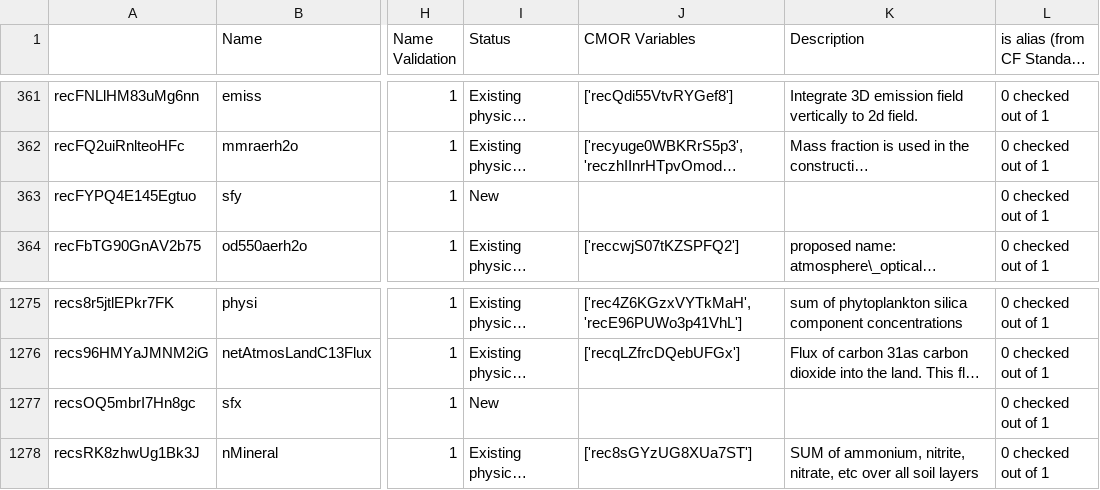
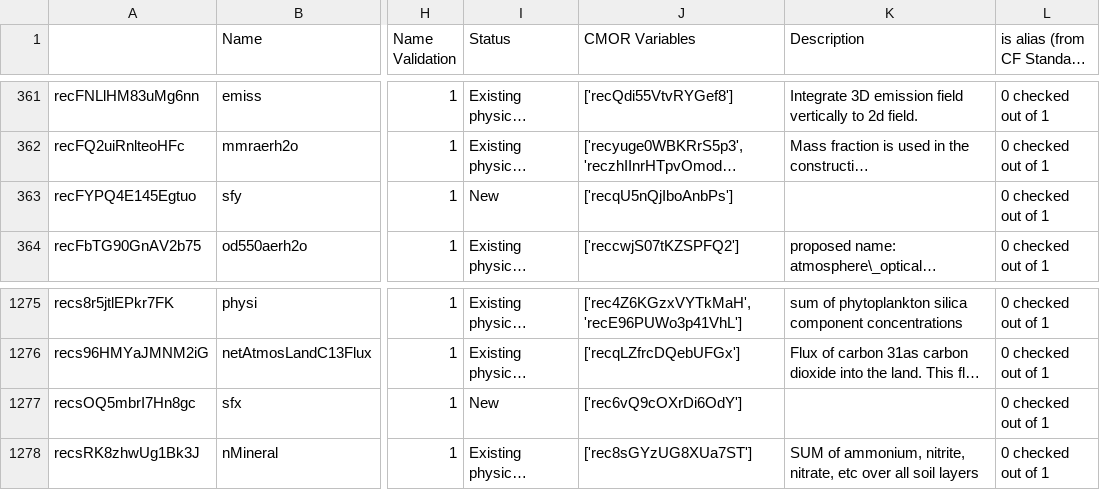
Before and after one commit to CMIP-Data-Request/AirtableAutomationDemo, a CSV file: data/AT_dump/Physical Parameter.csv, drawn as a sheet; only a part is shown, gaps mark what is left out; long unchanged cells end in …; the diff names each change by its address in the sheet, - before the commit and + after, or states it on an @@ line.

```diff
--- a/data/AT_dump/Physical Parameter.csv
+++ b/data/AT_dump/Physical Parameter.csv
-J363 (CMOR Variables): (empty)
+J363 (CMOR Variables): ['recqU5nQjIboAnbPs']
-J1277 (CMOR Variables): (empty)
+J1277 (CMOR Variables): ['rec6vQ9cOXrDi6OdY']
```
Also changed, not shown: 8 other files.
